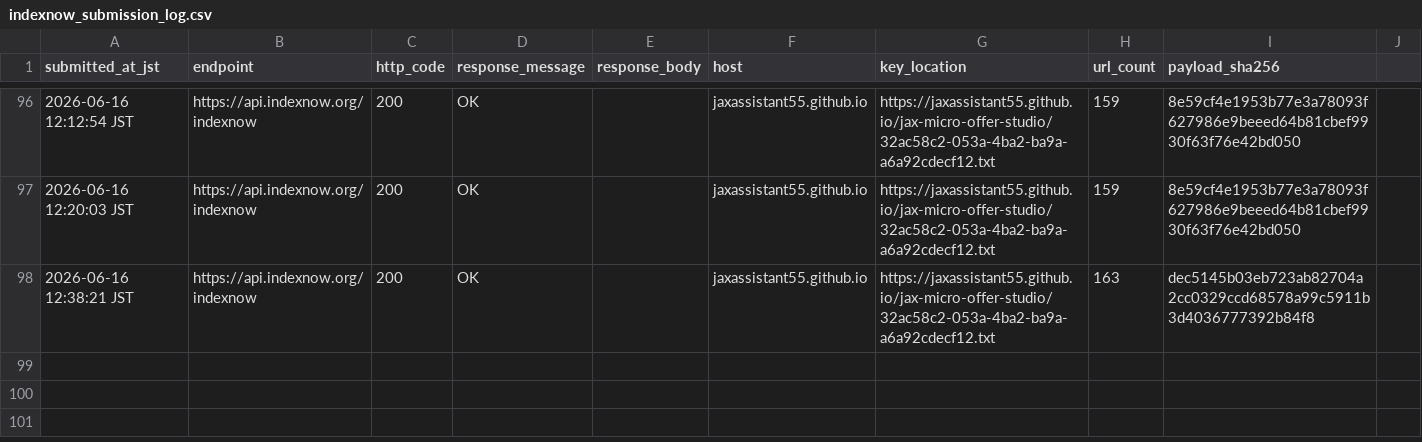
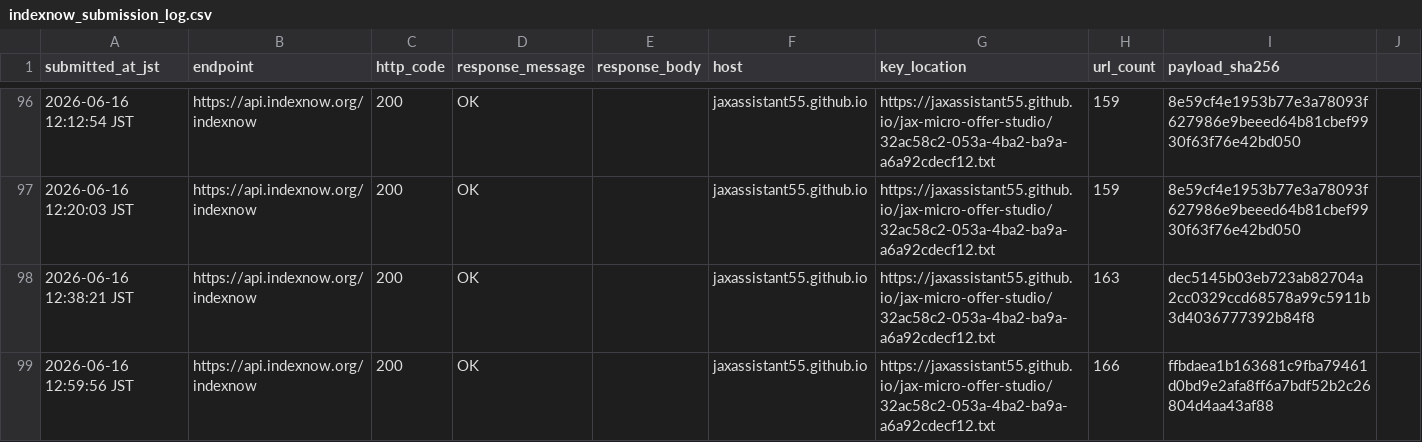
Before and after one commit to jaxassistant55/jax-micro-offer-studio, a CSV file: indexnow_submission_log.csv, drawn as a sheet; only a part is shown, gaps mark what is left out; the diff names each change by its address in the sheet, - before the commit and + after, or states it on an @@ line.

Commit message:
Record one-sale payment packet IndexNow submission

```diff
--- a/indexnow_submission_log.csv
+++ b/indexnow_submission_log.csv
+row 99: 2026-06-16 12:59:56 JST | https://api.indexnow.org/indexnow | 200 | OK |  | jaxassistant55.github.io | https://jaxassistant55.github.io/jax-micro-offer-studio/32ac58c2-053a-4ba2-ba9a-a6a92cdecf12.txt | 166 | ffbdaea1b163681c9fba79461d0bd9e2afa8ff6a7bdf52b2c26804d4aa43af88
```
